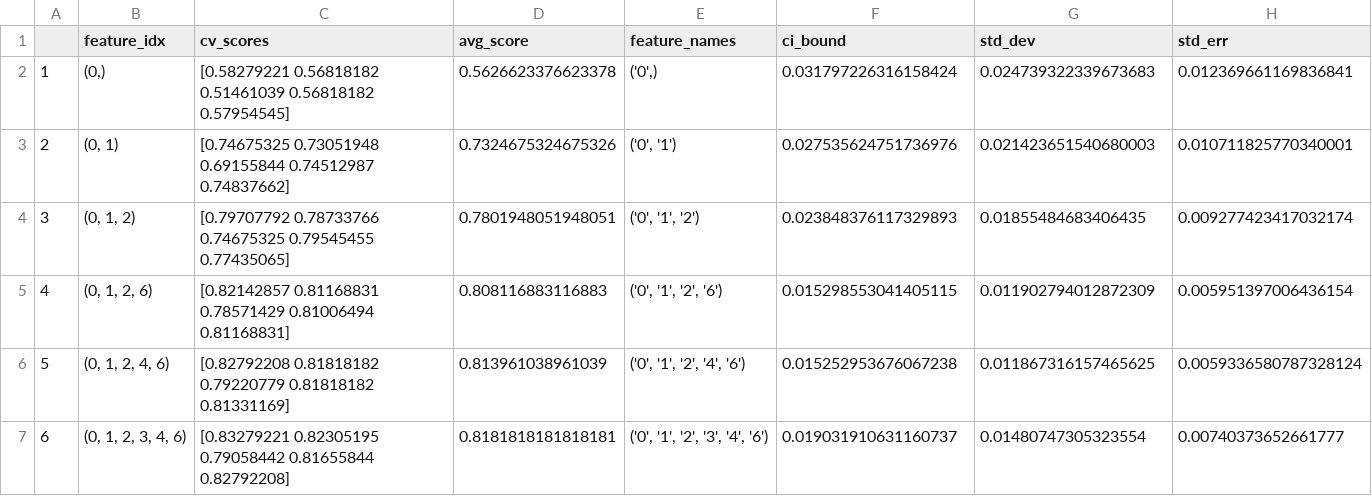
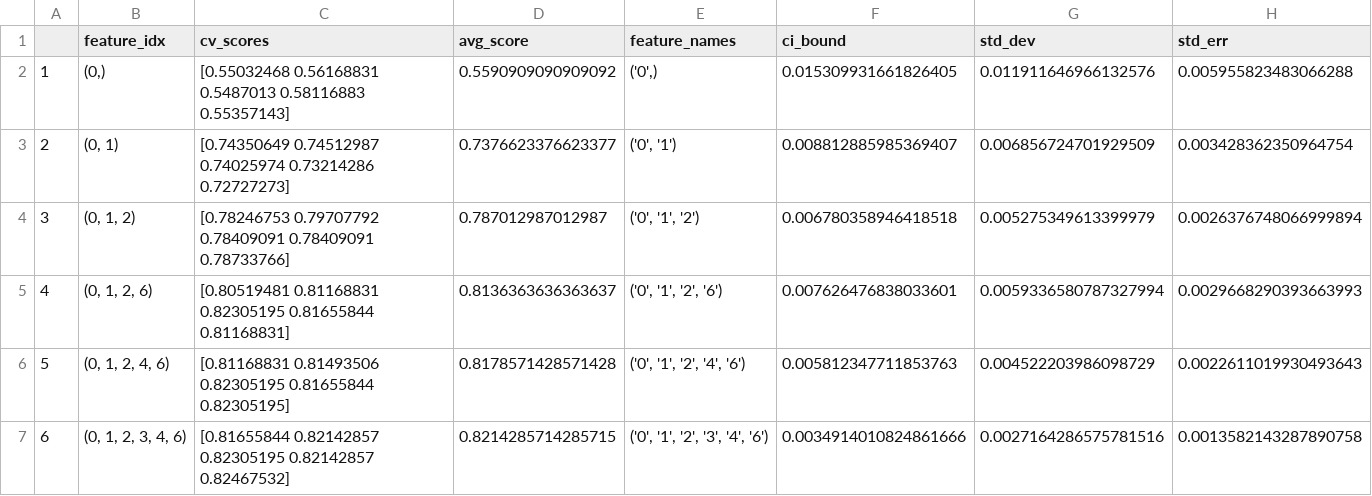
Before and after one commit to rp-bot/svm_genre_classifier, a CSV file: plots/metrics/experiment_1/experiment_1_SFS_metrics.csv, drawn as a sheet.

```diff
--- a/plots/metrics/experiment_1/experiment_1_SFS_metrics.csv
+++ b/plots/metrics/experiment_1/experiment_1_SFS_metrics.csv
@@ -1,7 +1,7 @@
 ,feature_idx,cv_scores,avg_score,feature_names,ci_bound,std_dev,std_err
-1,"(0,)",[0.58279221 0.56818182 0.51461039 0.56818182 0.57954545],0.5626623376623378,"('0',)",0.031797226316158424,0.024739322339673683,0.012369661169836841
-2,"(0, 1)",[0.74675325 0.73051948 0.69155844 0.74512987 0.74837662],0.7324675324675326,"('0', '1')",0.027535624751736976,0.021423651540680003,0.010711825770340001
-3,"(0, 1, 2)",[0.79707792 0.78733766 0.74675325 0.79545455 0.77435065],0.7801948051948051,"('0', '1', '2')",0.023848376117329893,0.01855484683406435,0.009277423417032174
-4,"(0, 1, 2, 6)",[0.82142857 0.81168831 0.78571429 0.81006494 0.81168831],0.808116883116883,"('0', '1', '2', '6')",0.015298553041405115,0.011902794012872309,0.005951397006436154
-5,"(0, 1, 2, 4, 6)",[0.82792208 0.81818182 0.79220779 0.81818182 0.81331169],0.813961038961039,"('0', '1', '2', '4', '6')",0.015252953676067238,0.011867316157465625,0.0059336580787328124
-6,"(0, 1, 2, 3, 4, 6)",[0.83279221 0.82305195 0.79058442 0.81655844 0.82792208],0.8181818181818181,"('0', '1', '2', '3', '4', '6')",0.019031910631160737,0.01480747305323554,0.00740373652661777
+1,"(0,)",[0.55032468 0.56168831 0.5487013  0.58116883 0.55357143],0.5590909090909092,"('0',)",0.015309931661826405,0.011911646966132576,0.005955823483066288
+2,"(0, 1)",[0.74350649 0.74512987 0.74025974 0.73214286 0.72727273],0.7376623376623377,"('0', '1')",0.008812885985369407,0.006856724701929509,0.003428362350964754
+3,"(0, 1, 2)",[0.78246753 0.79707792 0.78409091 0.78409091 0.78733766],0.787012987012987,"('0', '1', '2')",0.006780358946418518,0.005275349613399979,0.0026376748066999894
+4,"(0, 1, 2, 6)",[0.80519481 0.81168831 0.82305195 0.81655844 0.81168831],0.8136363636363637,"('0', '1', '2', '6')",0.007626476838033601,0.0059336580787327994,0.0029668290393663993
+5,"(0, 1, 2, 4, 6)",[0.81168831 0.81493506 0.82305195 0.81655844 0.82305195],0.8178571428571428,"('0', '1', '2', '4', '6')",0.005812347711853763,0.004522203986098729,0.0022611019930493643
+6,"(0, 1, 2, 3, 4, 6)",[0.81655844 0.82142857 0.82305195 0.82142857 0.82467532],0.8214285714285715,"('0', '1', '2', '3', '4', '6')",0.0034914010824861666,0.0027164286575781516,0.0013582143287890758
```
Also changed, not shown: plots/metrics/experiment_2/experiment_2_SFS_metrics.csv, plots/metrics/experiment_3/experiment_3_SFS_metrics.csv, 20 other files.
